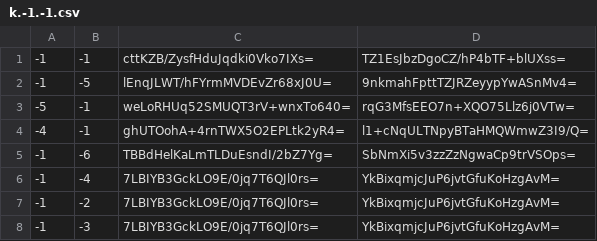
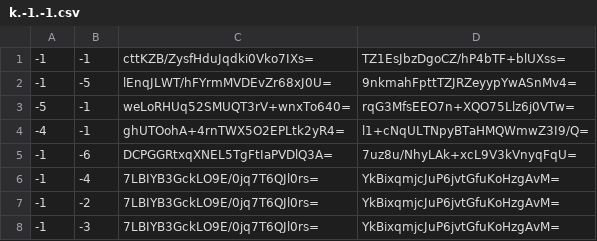
Before and after one commit to Brehtyn/brentyns.com-pipeline, a CSV file: public/unmined/tiles/zoom.-3/metadata/k.-1.-1.csv, drawn as a sheet.

```diff
--- a/public/unmined/tiles/zoom.-3/metadata/k.-1.-1.csv
+++ b/public/unmined/tiles/zoom.-3/metadata/k.-1.-1.csv
@@ -4,3 +4,3 @@
 -4,-1,ghUTOohA+4rnTWX5O2EPLtk2yR4=,l1+cNqULTNpyBTaHMQWmwZ3I9/Q=
--1,-6,TBBdHelKaLmTLDuEsndI/2bZ7Yg=,SbNmXi5v3zzZzNgwaCp9trVSOps=
+-1,-6,DCPGGRtxqXNEL5TgFtIaPVDlQ3A=,7uz8u/NhyLAk+xcL9V3kVnyqFqU=
 -1,-4,7LBIYB3GckLO9E/0jq7T6QJl0rs=,YkBixqmjcJuP6jvtGfuKoHzgAvM=
```
Also changed, not shown: public/unmined/tiles/zoom.-1/metadata/k.-1.-1.csv, public/unmined/tiles/zoom.-2/metadata/k.-1.-1.csv, 4 other files.
